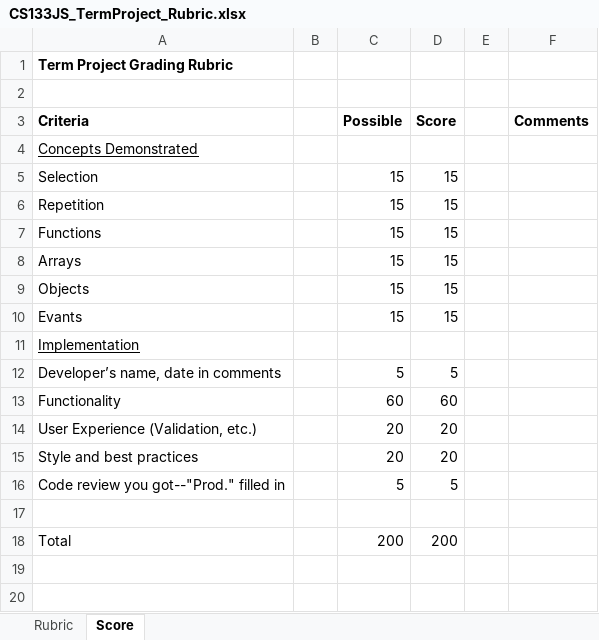
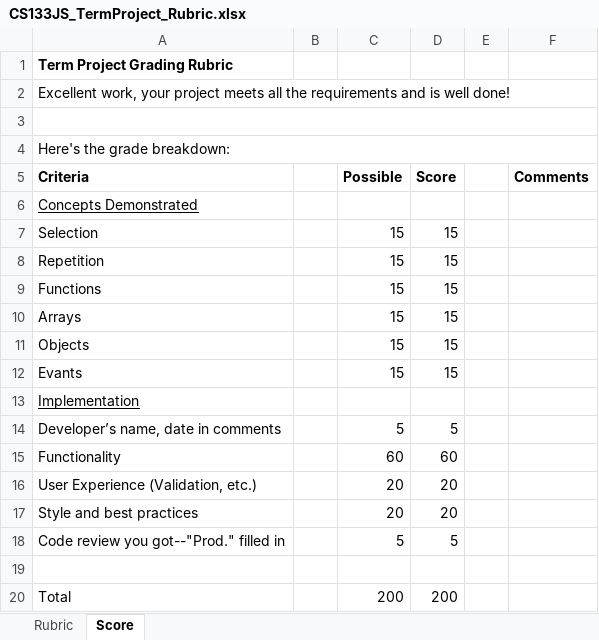
Before and after one commit to LCC-CIT/CS133JS-CourseMaterials, an Excel workbook: Labs/TermProject/CS133JS_TermProject_Rubric.xlsx, sheet Score, drawn as a sheet; values as stored, in another font and other column widths than the file's, no borders; addresses are those after the commit; the diff names each change by its address in the sheet, - before the commit and + after, or states it on an @@ line.

```diff
--- a/Labs/TermProject/CS133JS_TermProject_Rubric.xlsx (sheet Score)
+++ b/Labs/TermProject/CS133JS_TermProject_Rubric.xlsx (sheet Score)
+row 2: Excellent work, your project meets all the requirements and is well done!
+A3:F3 merged
+row 4: Here's the grade breakdown:
```
Also changed, not shown: 3 other files.
